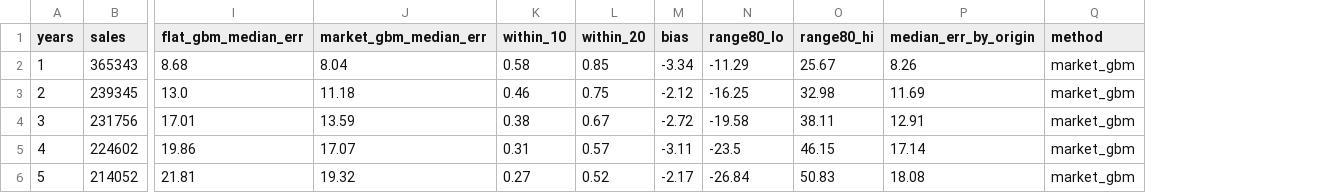
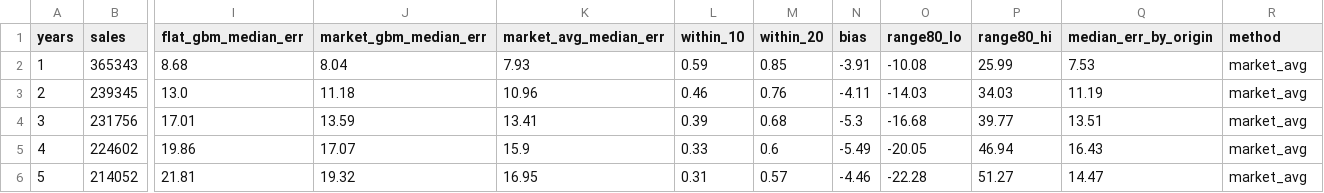
Before and after one commit to yix-teng/iPad-games-, a CSV file: sg-property-forecast/outputs/unit_backtest_by_horizon.csv, drawn as a sheet; only a part is shown, gaps mark what is left out; addresses are those after the commit; the diff covers the shown part only; the diff names each change by its address in the sheet, - before the commit and + after, or states it on an @@ line.

```diff
--- a/sg-property-forecast/outputs/unit_backtest_by_horizon.csv
+++ b/sg-property-forecast/outputs/unit_backtest_by_horizon.csv
+column K (market_avg_median_err), rows 2-6: 7.93 | 10.96 | 13.41 | 15.9 | 16.95
-L2 (within_10): 0.58
+L2 (within_10): 0.59
-N2 (bias): -3.34
+N2 (bias): -3.91
-O2 (range80_lo): -11.29
+O2 (range80_lo): -10.08
-P2 (range80_hi): 25.67
+P2 (range80_hi): 25.99
-Q2 (median_err_by_origin): 8.26
+Q2 (median_err_by_origin): 7.53
-R2:R6 (method): market_gbm
+R2:R6 (method): market_avg
-M3 (within_20): 0.75
+M3 (within_20): 0.76
-N3 (bias): -2.12
+N3 (bias): -4.11
-O3 (range80_lo): -16.25
+O3 (range80_lo): -14.03
-P3 (range80_hi): 32.98
+P3 (range80_hi): 34.03
-Q3 (median_err_by_origin): 11.69
+Q3 (median_err_by_origin): 11.19
-L4 (within_10): 0.38
+L4 (within_10): 0.39
-M4 (within_20): 0.67
+M4 (within_20): 0.68
-N4 (bias): -2.72
+N4 (bias): -5.3
-O4 (range80_lo): -19.58
+O4 (range80_lo): -16.68
-P4 (range80_hi): 38.11
+P4 (range80_hi): 39.77
-Q4 (median_err_by_origin): 12.91
+Q4 (median_err_by_origin): 13.51
-L5 (within_10): 0.31
+L5 (within_10): 0.33
-M5 (within_20): 0.57
+M5 (within_20): 0.6
-N5 (bias): -3.11
+N5 (bias): -5.49
-O5 (range80_lo): -23.5
+O5 (range80_lo): -20.05
-P5 (range80_hi): 46.15
+P5 (range80_hi): 46.94
-Q5 (median_err_by_origin): 17.14
+Q5 (median_err_by_origin): 16.43
-L6 (within_10): 0.27
+L6 (within_10): 0.31
-M6 (within_20): 0.52
+M6 (within_20): 0.57
-N6 (bias): -2.17
+N6 (bias): -4.46
-O6 (range80_lo): -26.84
+O6 (range80_lo): -22.28
-P6 (range80_hi): 50.83
+P6 (range80_hi): 51.27
-Q6 (median_err_by_origin): 18.08
+Q6 (median_err_by_origin): 14.47
```
Also changed, not shown: 105 edited cells elsewhere in this file, sg-property-forecast/outputs/ec_backtest.csv, sg-property-forecast/outputs/launch_forecast_backtest.csv, 9 other files.
